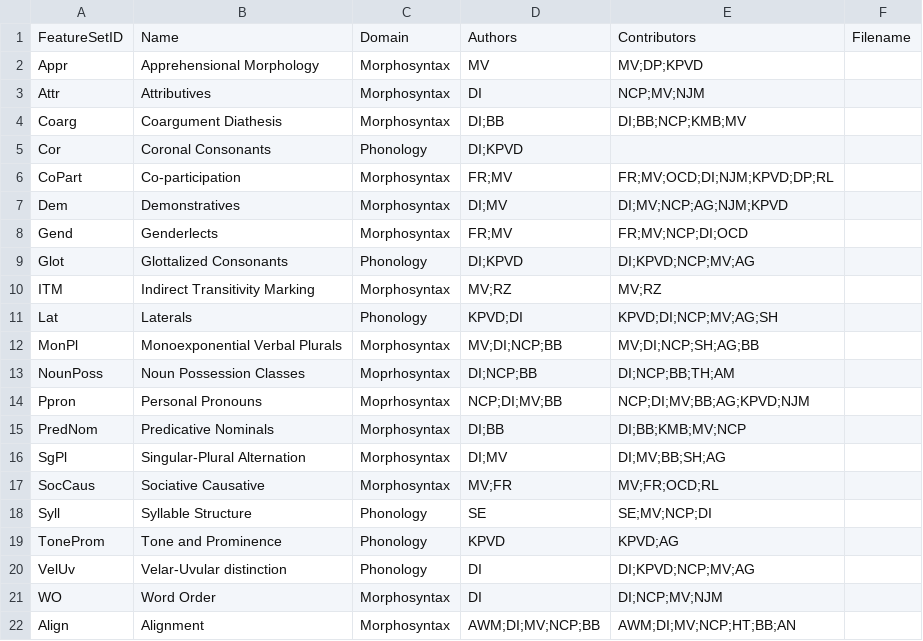
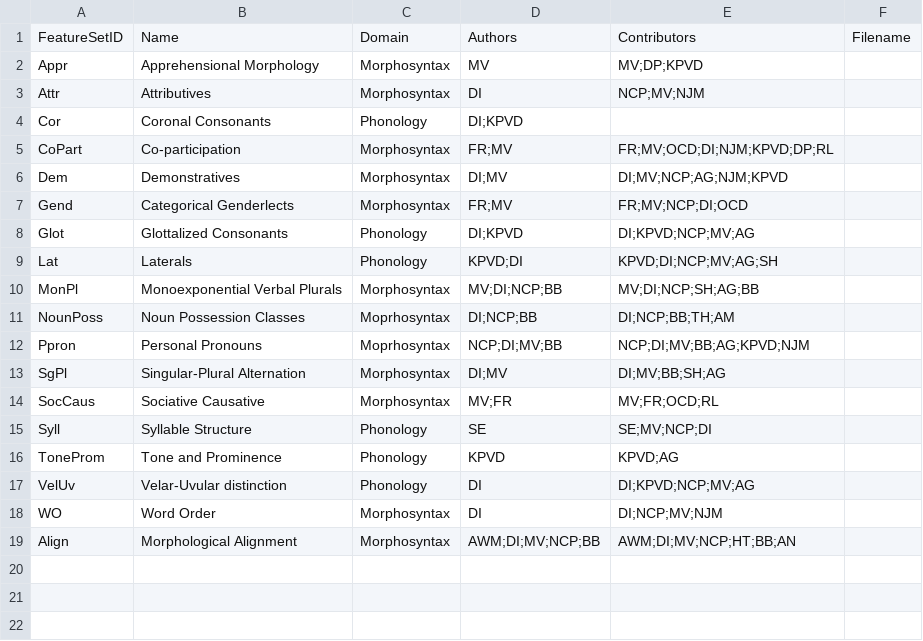
Before and after one commit to PaprikaSteiger/ooaclld, a CSV file: cldf/featuresets.csv, drawn as a sheet.

```diff
--- a/cldf/featuresets.csv
+++ b/cldf/featuresets.csv
@@ -3,3 +3,2 @@ Appr,Apprehensional Morphology,Morphosyntax,MV,MV;DP;KPVD,
 Attr,Attributives,Morphosyntax,DI,NCP;MV;NJM,
-Coarg,Coargument Diathesis,Morphosyntax,DI;BB,DI;BB;NCP;KMB;MV,
 Cor,Coronal Consonants,Phonology,DI;KPVD,,
@@ -7,5 +6,4 @@ CoPart,Co-participation,Morphosyntax,FR;MV,FR;MV;OCD;DI;NJM;KPVD;DP;RL,
 Dem,Demonstratives,Morphosyntax,DI;MV,DI;MV;NCP;AG;NJM;KPVD,
-Gend,Genderlects,Morphosyntax,FR;MV,FR;MV;NCP;DI;OCD,
+Gend,Categorical Genderlects,Morphosyntax,FR;MV,FR;MV;NCP;DI;OCD,
 Glot,Glottalized Consonants,Phonology,DI;KPVD,DI;KPVD;NCP;MV;AG,
-ITM,Indirect Transitivity Marking,Morphosyntax,MV;RZ,MV;RZ,
 Lat,Laterals,Phonology,KPVD;DI,KPVD;DI;NCP;MV;AG;SH,
@@ -14,3 +12,2 @@ NounPoss,Noun Possession Classes,Moprhosyntax,DI;NCP;BB,DI;NCP;BB;TH;AM,
 Ppron,Personal Pronouns,Moprhosyntax,NCP;DI;MV;BB,NCP;DI;MV;BB;AG;KPVD;NJM,
-PredNom,Predicative Nominals,Morphosyntax,DI;BB,DI;BB;KMB;MV;NCP,
 SgPl,Singular-Plural Alternation,Morphosyntax,DI;MV,DI;MV;BB;SH;AG,
@@ -21,2 +18,2 @@ VelUv,Velar-Uvular distinction,Phonology,DI,DI;KPVD;NCP;MV;AG,
 WO,Word Order,Morphosyntax,DI,DI;NCP;MV;NJM,
-Align,Alignment,Morphosyntax,AWM;DI;MV;NCP;BB,AWM;DI;MV;NCP;HT;BB;AN,
+Align,Morphological Alignment,Morphosyntax,AWM;DI;MV;NCP;BB,AWM;DI;MV;NCP;HT;BB;AN,
```
Also changed, not shown: cldf/codes.csv, cldf/contributors.csv, 19 other files.
